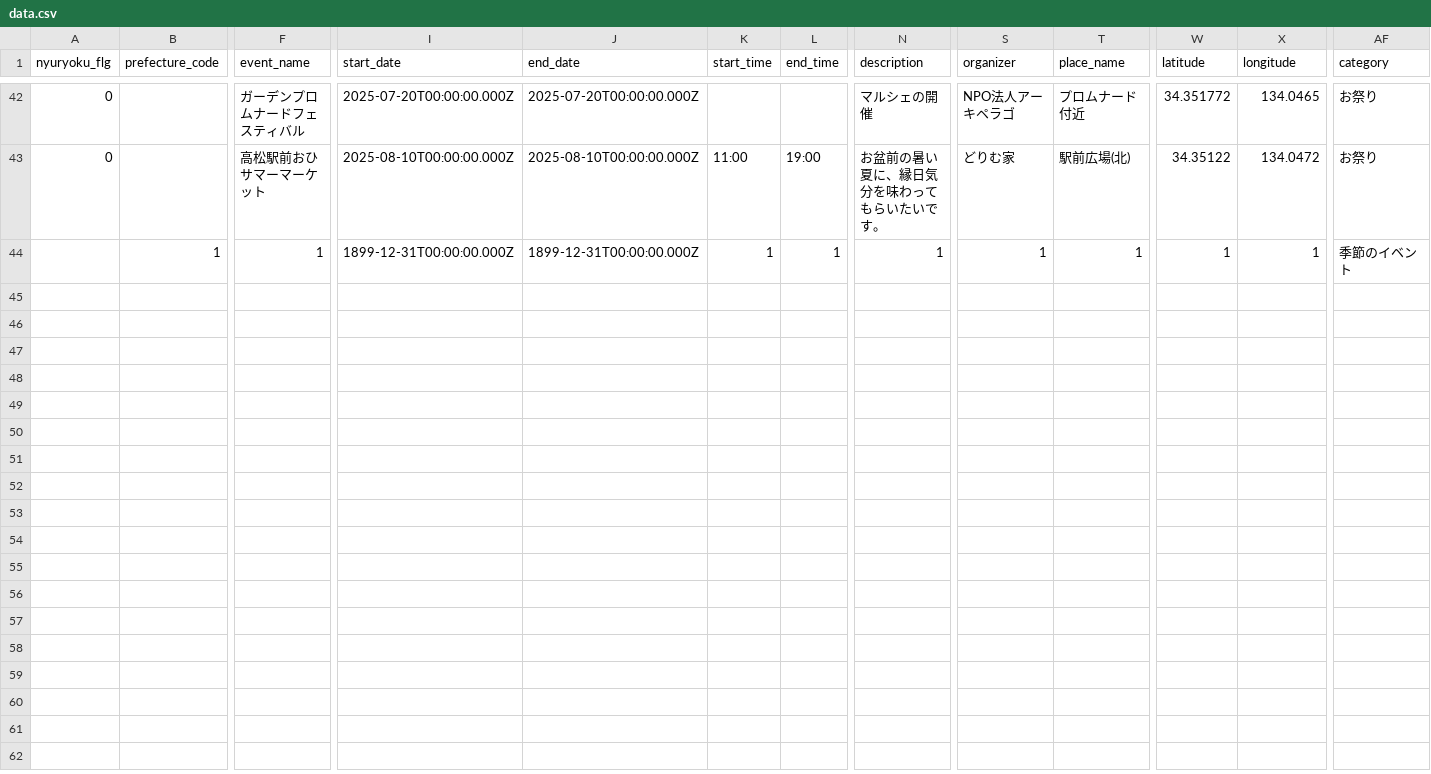
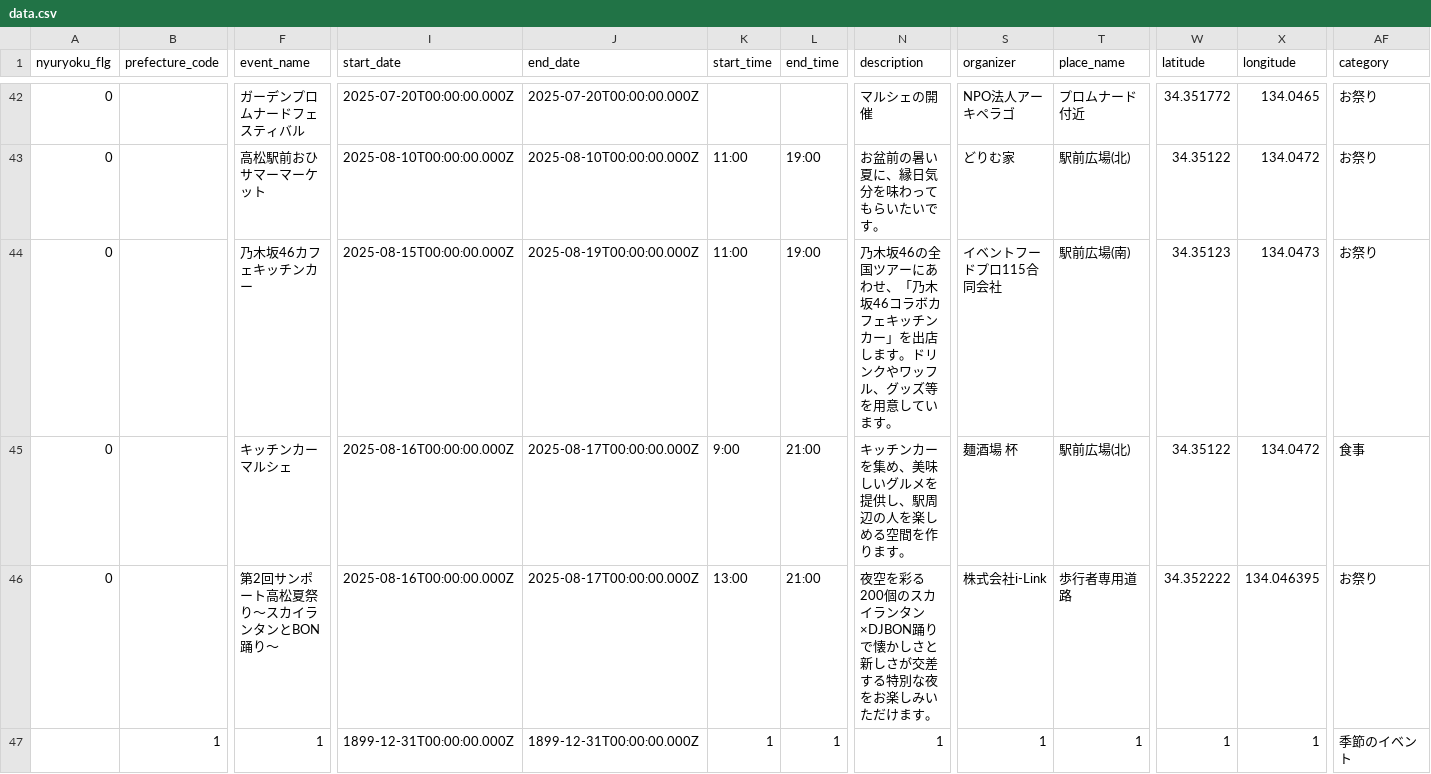
Before and after one commit to takamatsu-city/takamatsu-event-map, a CSV file: data.csv, drawn as a sheet; only a part is shown, gaps mark what is left out; rows hold the shown columns only; the diff names each change by its address in the sheet, - before the commit and + after, or states it on an @@ line.

```diff
--- a/data.csv
+++ b/data.csv
+row 44: 0 |  | 乃木坂46カフェキッチンカー | 2025-08-15T00:00:00.000Z | 2025-08-19T00:00:00.000Z | 11:00 | 19:00 | 乃木坂46の全国ツアーにあわせ、「乃木坂46コラボカフェキッチンカー」を出店します。ドリンクやワッフル、グッズ等を用意しています。 | イベントフードプロ115合同会社 | 駅前広場(南) | 34.35123 | 134.0473 | お祭り
+row 45: 0 |  | キッチンカーマルシェ | 2025-08-16T00:00:00.000Z | 2025-08-17T00:00:00.000Z | 9:00 | 21:00 | キッチンカーを集め、美味しいグルメを提供し、駅周辺の人を楽しめる空間を作ります。 | 麺酒場 杯 | 駅前広場(北) | 34.35122 | 134.0472 | 食事
+row 46: 0 |  | 第2回サンポート高松夏祭り～スカイランタンとBON踊り～ | 2025-08-16T00:00:00.000Z | 2025-08-17T00:00:00.000Z | 13:00 | 21:00 | 夜空を彩る200個のスカイランタン×DJBON踊りで懐かしさと新しさが交差する特別な夜をお楽しみいただけます。 | 株式会社i-Link | 歩行者専用道路 | 34.352222 | 134.046395 | お祭り
```
Also changed, not shown: 1 other file.
